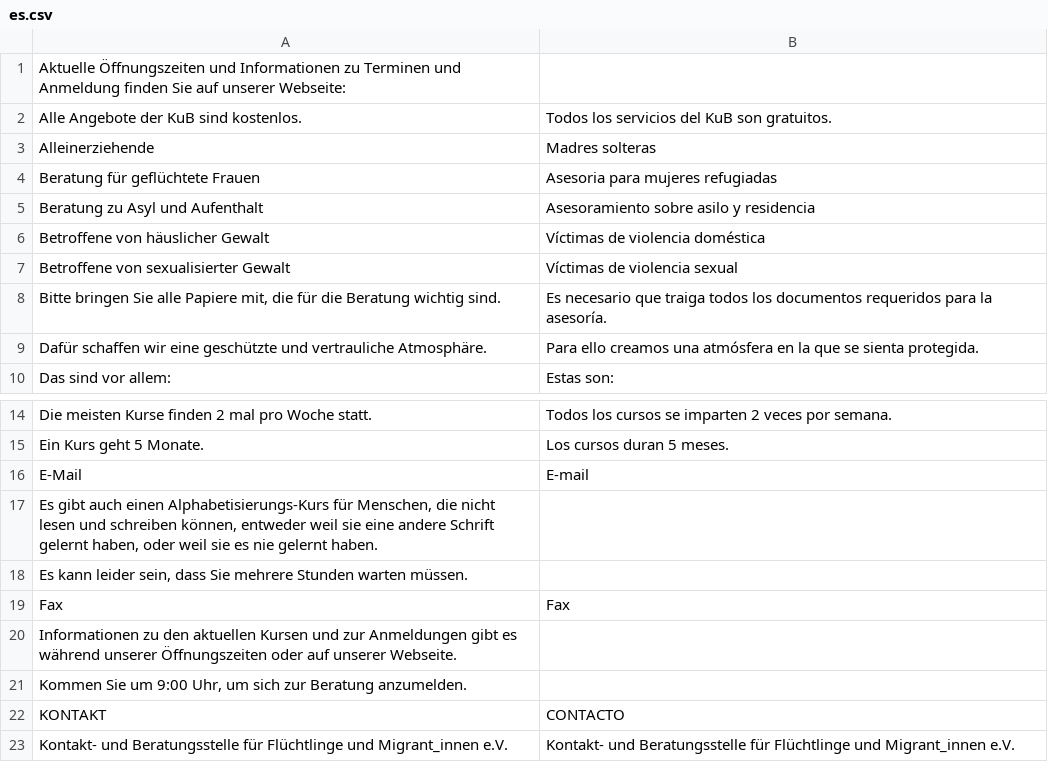
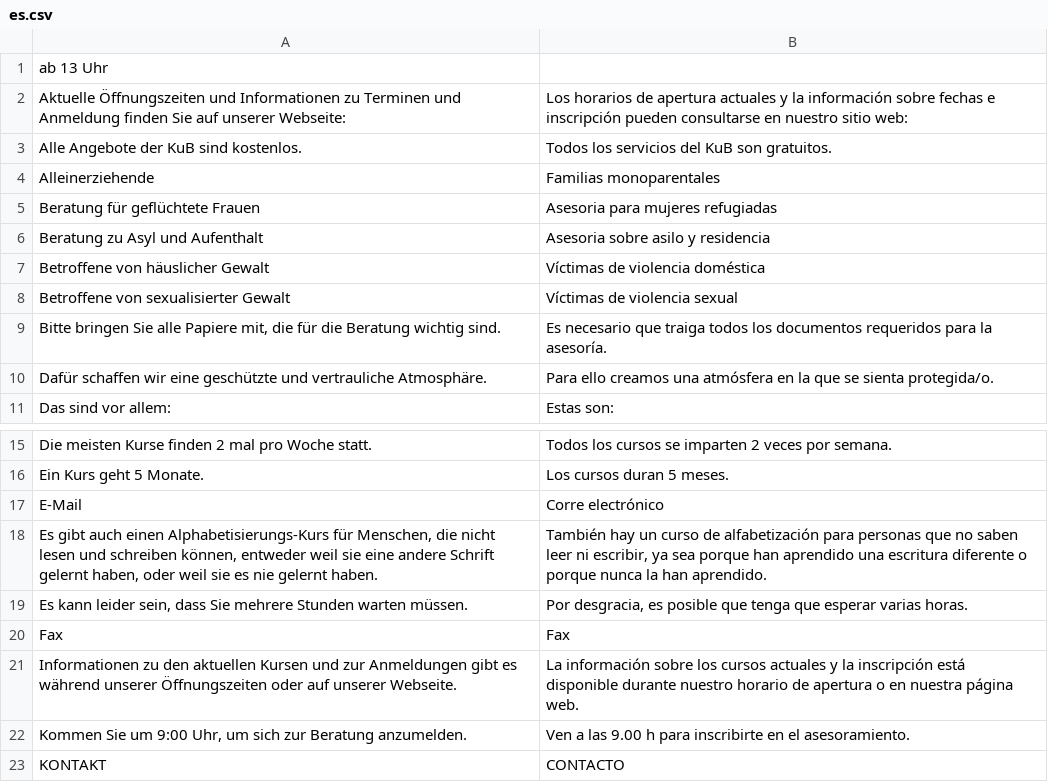
Before and after one commit to kub-berlin/kub-flyer, a CSV file: translations/es.csv, drawn as a sheet; only a part is shown, gaps mark what is left out; the shorter side is filled out with more unchanged rows; the diff covers the shown part only.

```diff
--- a/translations/es.csv
+++ b/translations/es.csv
@@ -1,6 +1,7 @@
-"Aktuelle Öffnungszeiten und Informationen zu Terminen und Anmeldung finden Sie auf unserer Webseite:",""
+"ab 13 Uhr",""
+"Aktuelle Öffnungszeiten und Informationen zu Terminen und Anmeldung finden Sie auf unserer Webseite:","Los horarios de apertura actuales y la información sobre fechas e inscripción pueden consultarse en nuestro sitio web:"
 "Alle Angebote der KuB sind kostenlos.","Todos los servicios del KuB son gratuitos."
-"Alleinerziehende","Madres solteras"
+"Alleinerziehende","Familias monoparentales"
 "Beratung für geflüchtete Frauen","Asesoria para mujeres refugiadas"
-"Beratung zu Asyl und Aufenthalt","Asesoramiento sobre asilo y residencia"
+"Beratung zu Asyl und Aufenthalt","Asesoria sobre asilo y residencia"
 "Betroffene von häuslicher Gewalt","Víctimas de violencia doméstica"
@@ -8,3 +9,3 @@
 "Bitte bringen Sie alle Papiere mit, die für die Beratung wichtig sind.","Es necesario que traiga todos los documentos requeridos para la asesoría."
-"Dafür schaffen wir eine geschützte und vertrauliche Atmosphäre.","Para ello creamos una atmósfera en la que se sienta protegida."
+"Dafür schaffen wir eine geschützte und vertrauliche Atmosphäre.","Para ello creamos una atmósfera en la que se sienta protegida/o."
 "Das sind vor allem:","Estas son:"
@@ -15,8 +16,8 @@
 "Ein Kurs geht 5 Monate.","Los cursos duran 5 meses."
-"E-Mail","E-mail"
-"Es gibt auch einen Alphabetisierungs-Kurs für Menschen, die nicht lesen und schreiben können, entweder weil sie eine andere Schrift gelernt haben, oder weil sie es nie gelernt haben.",""
-"Es kann leider sein, dass Sie mehrere Stunden warten müssen.",""
+"E-Mail","Corre electrónico"
+"Es gibt auch einen Alphabetisierungs-Kurs für Menschen, die nicht lesen und schreiben können, entweder weil sie eine andere Schrift gelernt haben, oder weil sie es nie gelernt haben.","También hay un curso de alfabetización para personas que no saben leer ni escribir, ya sea porque han aprendido una escritura diferente o porque nunca la han aprendido."
+"Es kann leider sein, dass Sie mehrere Stunden warten müssen.","Por desgracia, es posible que tenga que esperar varias horas."
 "Fax","Fax"
-"Informationen zu den aktuellen Kursen und zur Anmeldungen gibt es während unserer Öffnungszeiten oder auf unserer Webseite.",""
-"Kommen Sie um 9:00 Uhr, um sich zur Beratung anzumelden.",""
+"Informationen zu den aktuellen Kursen und zur Anmeldungen gibt es während unserer Öffnungszeiten oder auf unserer Webseite.","La información sobre los cursos actuales y la inscripción está disponible durante nuestro horario de apertura o en nuestra página web."
+"Kommen Sie um 9:00 Uhr, um sich zur Beratung anzumelden.","Ven a las 9.00 h para inscribirte en el asesoramiento."
 "KONTAKT","CONTACTO"
```
Also changed, not shown: 1 added row, 1 removed row and 12 edited cells elsewhere in this file, translations/fa.csv.
